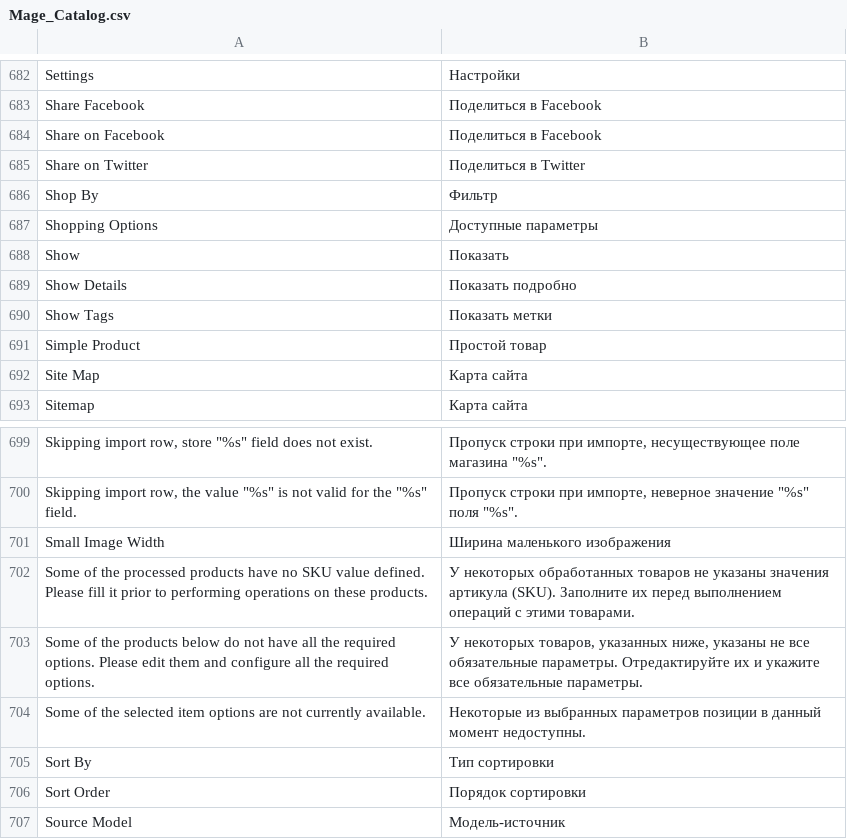
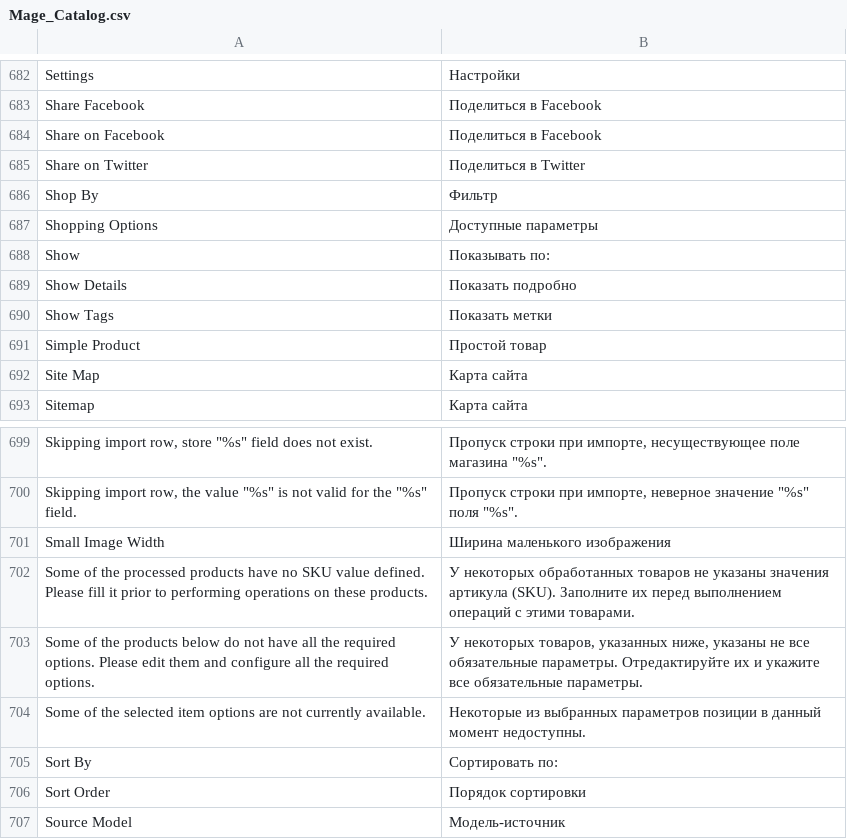
Before and after one commit to iwi-taputapu/awazon, a CSV file: app/locale/ru_RU/Mage_Catalog.csv, drawn as a sheet; only a part is shown, gaps mark what is left out.

```diff
--- a/app/locale/ru_RU/Mage_Catalog.csv
+++ b/app/locale/ru_RU/Mage_Catalog.csv
@@ -687,3 +687,3 @@
 "Shopping Options","Доступные параметры"
-"Show","Показать"
+"Show","Показывать по:"
 "Show Details","Показать подробно"
@@ -704,3 +704,3 @@
 "Some of the selected item options are not currently available.","Некоторые из выбранных параметров позиции в данный момент недоступны."
-"Sort By","Тип сортировки"
+"Sort By","Сортировать по:"
 "Sort Order","Порядок сортировки"
```
Also changed, not shown: 1 other file.
